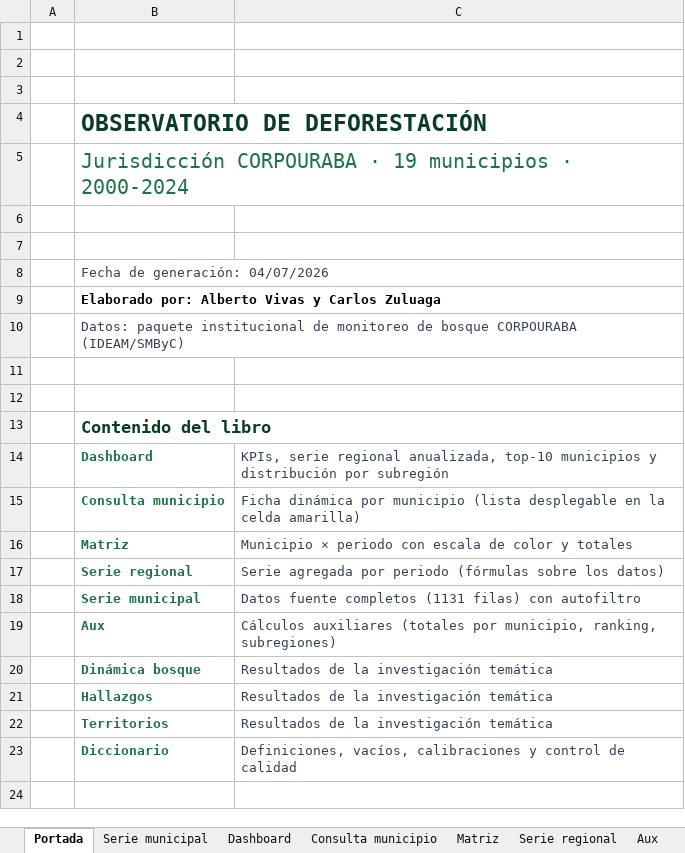
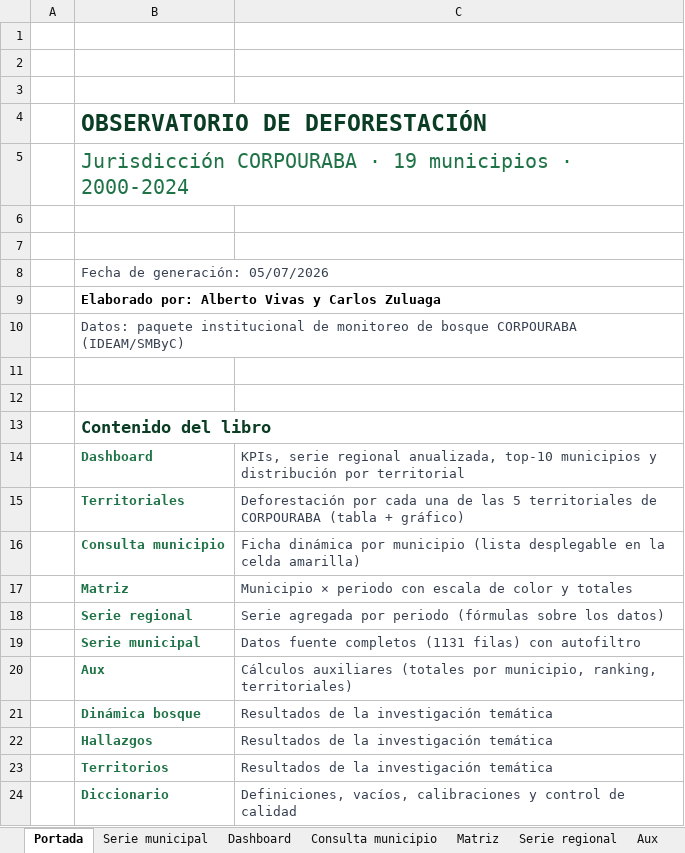
Before and after one commit to sinetrasolutions-spec/deforestacion-corpouraba, an Excel workbook: entregables/Dashboard_Deforestacion_CORPOURABA_2000-2024.xlsx, sheet Portada, drawn as a sheet; only a part is shown; the shorter side is filled out with more unchanged rows; values as stored, in another font and other column widths than the file's, no borders; charts and pictures not drawn; addresses are those after the commit; the diff names each change by its address in the sheet, - before the commit and + after, or states it on an @@ line.

```diff
--- a/entregables/Dashboard_Deforestacion_CORPOURABA_2000-2024.xlsx (sheet Portada)
+++ b/entregables/Dashboard_Deforestacion_CORPOURABA_2000-2024.xlsx (sheet Portada)
-B8: Fecha de generación: 04/07/2026
+B8: Fecha de generación: 05/07/2026
-C14: …distribución por subregión
+C14: …distribución por territorial
+row 15:  | Territoriales | Deforestación por cada una de las 5 territoriales de CORPOURABA (tabla + gráfico)
-C20: …municipio, ranking, subregiones)
+C20: …municipio, ranking, territoriales)
```
Also changed, not shown: sheet Consulta municipio, sheet Aux, sheet Serie municipal, other sheet tabs, formulas that keep their value, charts or pictures, 21 other files.
